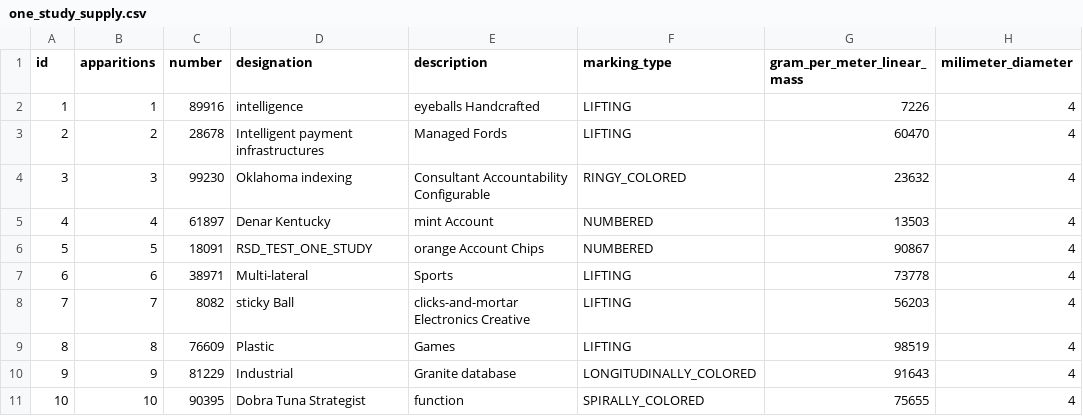
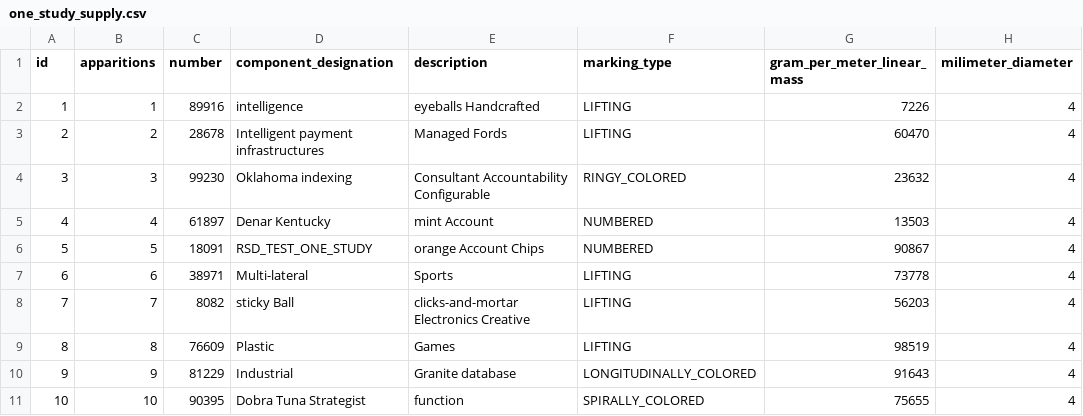
Before and after one commit to M4jor-Tom/LappLi, a CSV file: src/main/resources/config/liquibase/fake-data/one_study_supply.csv, drawn as a sheet; only a part is shown; the diff names each change by its address in the sheet, - before the commit and + after, or states it on an @@ line.

```diff
--- a/src/main/resources/config/liquibase/fake-data/one_study_supply.csv
+++ b/src/main/resources/config/liquibase/fake-data/one_study_supply.csv
-D1: designation
+D1: component_designation
```
Also changed, not shown: 13 other files.
